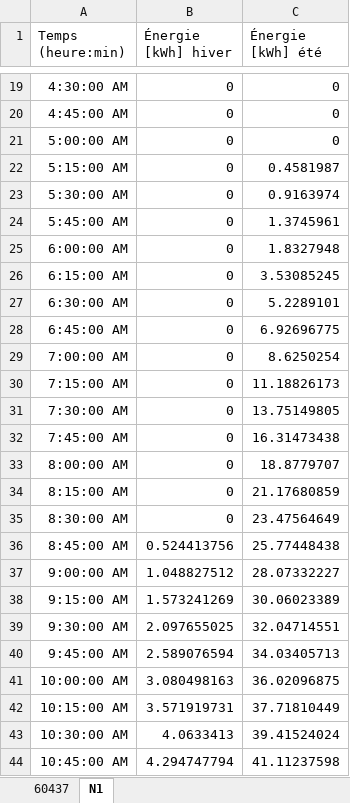
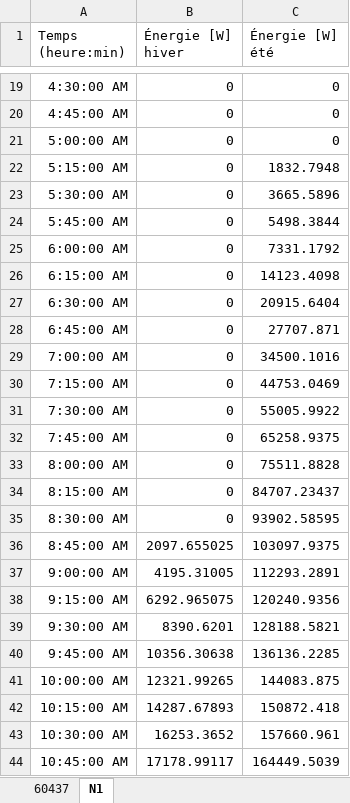
Before and after one commit to micael-buchser/rhtlab_MIB, an Excel workbook: Mini-projet-trey_Buchser_Joye/data/Solar_production_curves.xlsx, sheet N1, drawn as a sheet; only a part is shown, gaps mark what is left out; values as stored, in another font and other column widths than the file's, no borders; table styles not drawn; the diff covers the shown part only; the diff names each change by its address in the sheet, - before the commit and + after, or states it on an @@ line.

```diff
--- a/Mini-projet-trey_Buchser_Joye/data/Solar_production_curves.xlsx (sheet N1)
+++ b/Mini-projet-trey_Buchser_Joye/data/Solar_production_curves.xlsx (sheet N1)
-B1: Énergie [kWh] hiver
+B1: Énergie [W] hiver
-C1: Énergie [kWh] été
+C1: Énergie [W] été
-C22 (Énergie [W] été): 0.4581987
+C22 (Énergie [W] été): 1832.7948
-C23 (Énergie [W] été): 0.9163974
+C23 (Énergie [W] été): 3665.5896
-C24 (Énergie [W] été): 1.3745961
+C24 (Énergie [W] été): 5498.3844
-C25 (Énergie [W] été): 1.8327948
+C25 (Énergie [W] été): 7331.1792
-C26 (Énergie [W] été): 3.53085245
+C26 (Énergie [W] été): 14123.4098
-C27 (Énergie [W] été): 5.2289101
+C27 (Énergie [W] été): 20915.6404
-C28 (Énergie [W] été): 6.92696775
+C28 (Énergie [W] été): 27707.871
-C29 (Énergie [W] été): 8.6250254
+C29 (Énergie [W] été): 34500.1016
-C30 (Énergie [W] été): 11.18826173
+C30 (Énergie [W] été): 44753.0469
-C31 (Énergie [W] été): 13.75149805
+C31 (Énergie [W] été): 55005.9922
-C32 (Énergie [W] été): 16.31473438
+C32 (Énergie [W] été): 65258.9375
-C33 (Énergie [W] été): 18.8779707
+C33 (Énergie [W] été): 75511.8828
-C34 (Énergie [W] été): 21.17680859
+C34 (Énergie [W] été): 84707.23437
-C35 (Énergie [W] été): 23.47564649
+C35 (Énergie [W] été): 93902.58595
-B36 (Énergie [W] hiver): 0.524413756
+B36 (Énergie [W] hiver): 2097.655025
-C36 (Énergie [W] été): 25.77448438
+C36 (Énergie [W] été): 103097.9375
-B37 (Énergie [W] hiver): 1.048827512
+B37 (Énergie [W] hiver): 4195.31005
-C37 (Énergie [W] été): 28.07332227
+C37 (Énergie [W] été): 112293.2891
-B38 (Énergie [W] hiver): 1.573241269
+B38 (Énergie [W] hiver): 6292.965075
-C38 (Énergie [W] été): 30.06023389
+C38 (Énergie [W] été): 120240.9356
-B39 (Énergie [W] hiver): 2.097655025
+B39 (Énergie [W] hiver): 8390.6201
-C39 (Énergie [W] été): 32.04714551
+C39 (Énergie [W] été): 128188.5821
-B40 (Énergie [W] hiver): 2.589076594
+B40 (Énergie [W] hiver): 10356.30638
-C40 (Énergie [W] été): 34.03405713
+C40 (Énergie [W] été): 136136.2285
-B41 (Énergie [W] hiver): 3.080498163
+B41 (Énergie [W] hiver): 12321.99265
-C41 (Énergie [W] été): 36.02096875
+C41 (Énergie [W] été): 144083.875
-B42 (Énergie [W] hiver): 3.571919731
+B42 (Énergie [W] hiver): 14287.67893
-C42 (Énergie [W] été): 37.71810449
+C42 (Énergie [W] été): 150872.418
-B43 (Énergie [W] hiver): 4.0633413
+B43 (Énergie [W] hiver): 16253.3652
-C43 (Énergie [W] été): 39.41524024
+C43 (Énergie [W] été): 157660.961
-B44 (Énergie [W] hiver): 4.294747794
+B44 (Énergie [W] hiver): 17178.99117
-C44 (Énergie [W] été): 41.11237598
+C44 (Énergie [W] été): 164449.5039
```
Also changed, not shown: 63 edited cells elsewhere in this sheet, sheet 60437, Mini-projet-trey_Buchser_Joye/data/power_profile.xlsx, Mini-projet-trey_Buchser_Joye/data/trey_power_network.xlsx, 6 other files.
